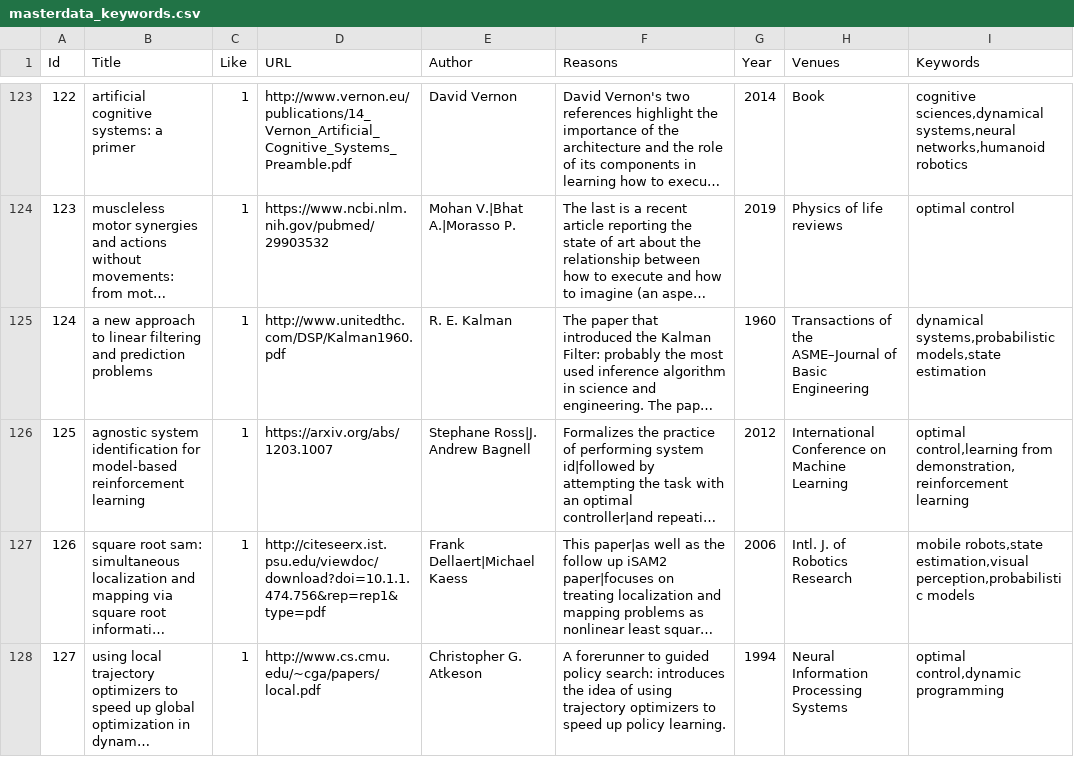
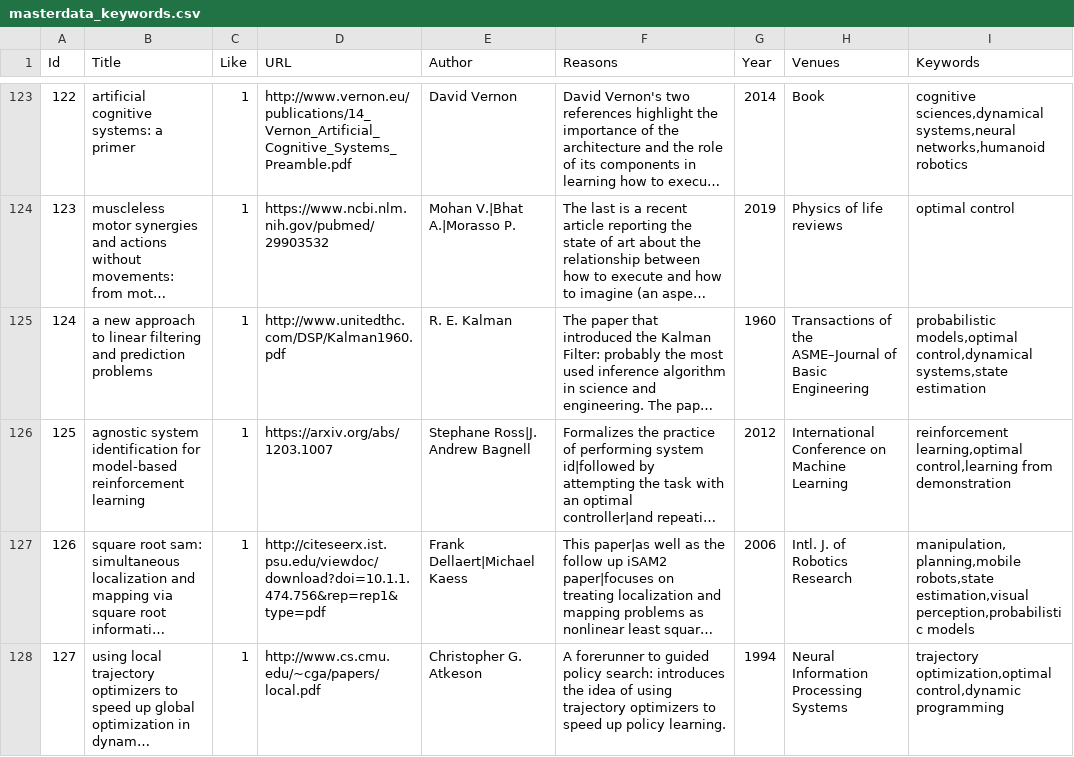
Before and after one commit to riadoshi/robot-learning-list, a CSV file: keyword_scripts/masterdata_keywords.csv, drawn as a sheet; only a part is shown, gaps mark what is left out; long unchanged cells end in …; the diff covers the shown part only; the diff names each change by its address in the sheet, - before the commit and + after, or states it on an @@ line.

Commit message:
Update with new papers, survey keyword, etc

```diff
--- a/keyword_scripts/masterdata_keywords.csv
+++ b/keyword_scripts/masterdata_keywords.csv
-I125 (Keywords): dynamical systems,probabilistic models,state estimation
+I125 (Keywords): probabilistic models,optimal control,dynamical systems,state estimation
-I126 (Keywords): optimal control,learning from demonstration,reinforcement learning
+I126 (Keywords): reinforcement learning,optimal control,learning from demonstration
-I127 (Keywords): mobile robots,state estimation,visual…
+I127 (Keywords): manipulation,planning,mobile robots,state estimation,visual…
-I128 (Keywords): optimal control,dynamic programming
+I128 (Keywords): trajectory optimization,optimal control,dynamic programming
```
Also changed, not shown: 3 added rows and 86 edited cells elsewhere in this file, masterdatafinal.csv, 6 other files.
